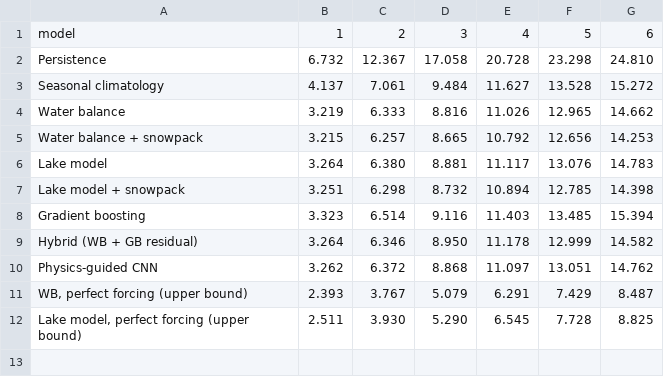
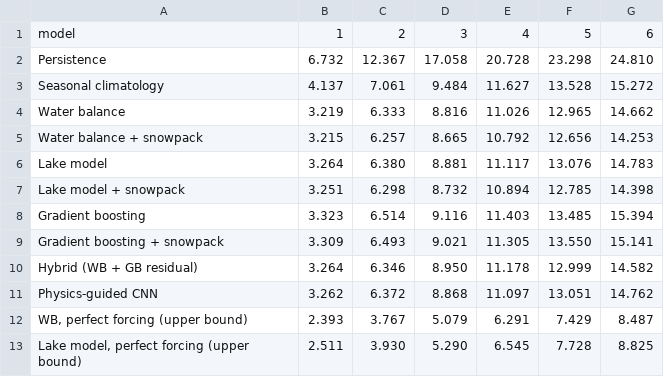
Before and after one commit to samuspdf/Great_Lakes_level, a CSV file: data/processed/rmse_by_horizon.csv, drawn as a sheet; the diff names each change by its address in the sheet, - before the commit and + after, or states it on an @@ line.

Commit message:
Add gradient boosting with the snowpack, and diagrams for readers
- function_declaration.ipynb: GradientBoosting gets a one-method feature hook (results unchanged); SnowGradientBoosting adds the simulated snowpack of both basins as two features (checked on 1950-1979 only); fig9_lake_system and fig10_backtest diagrams
- main.ipynb: the new model in the backtest and bootstrap; diagrams; re-run. Gradient boosting + snowpack: 15.14 vs 15.39 cm at six months, every interval includes zero; earlier models unchanged
- report.tex, report.pdf: models-at-a-glance table, water-balance and backtest diagrams, the new model in the methods, features table and results
- README.md: ten models, ten figures

```diff
--- a/data/processed/rmse_by_horizon.csv
+++ b/data/processed/rmse_by_horizon.csv
+row 9: Gradient boosting + snowpack | 3.309 | 6.493 | 9.021 | 11.305 | 13.550 | 15.141
```
Also changed, not shown: 9 other files.
